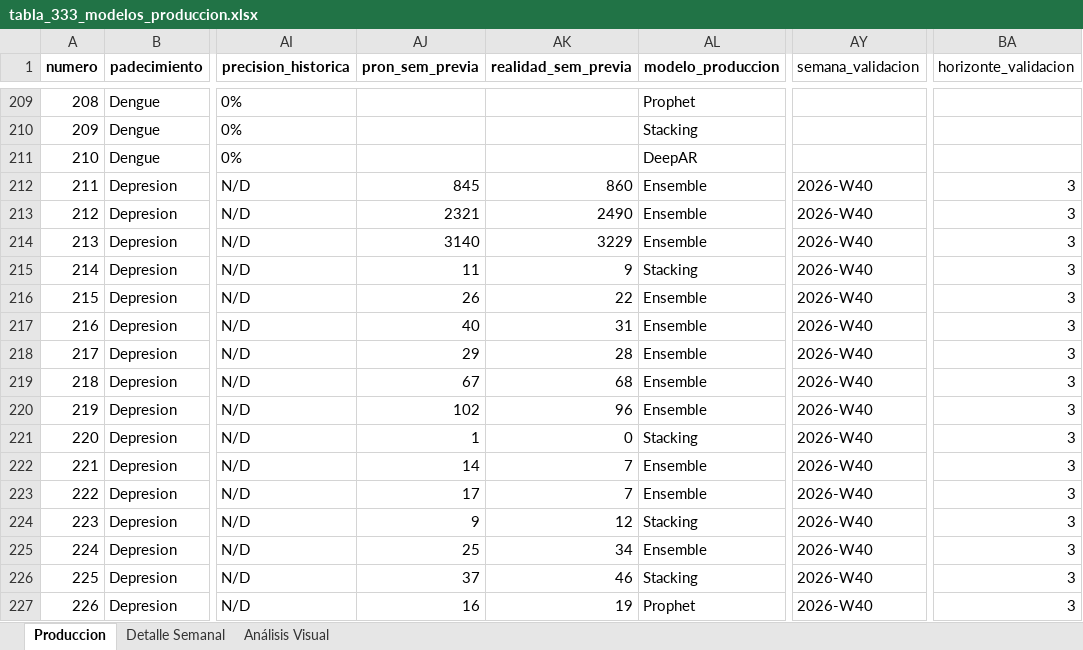
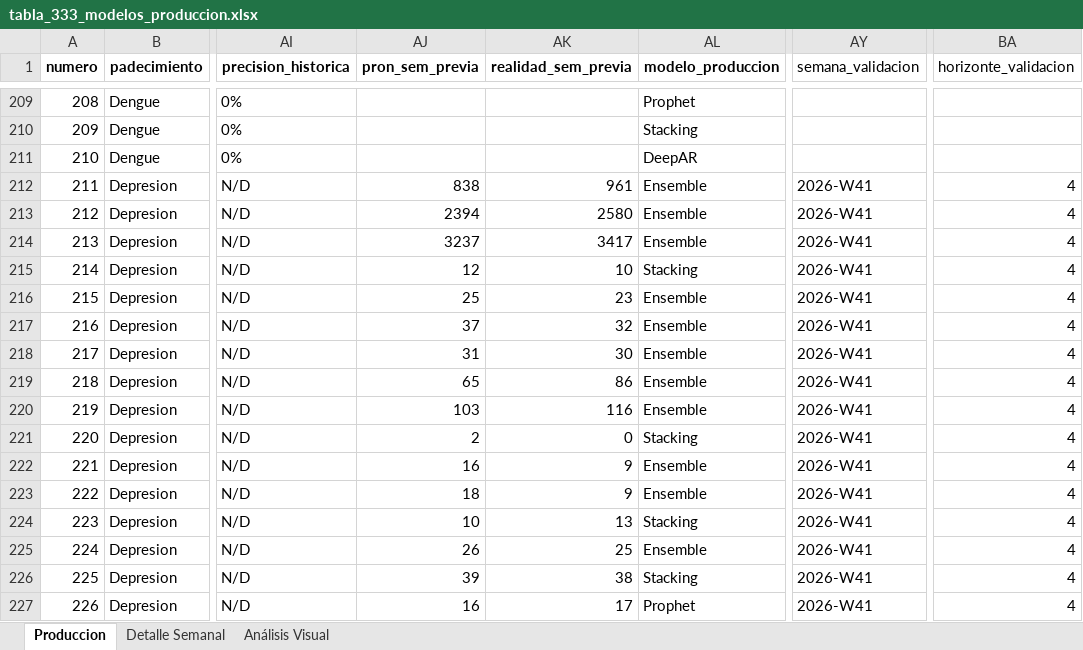
Before and after one commit to EpiForecastMX/EpiForecast-MX, an Excel workbook: reports/ProdDetails/tabla_333_modelos_produccion.xlsx, sheet Produccion, drawn as a sheet; only a part is shown, gaps mark what is left out; values as stored, in another font and other column widths than the file's, no borders; the diff covers the shown part only; the diff names each change by its address in the sheet, - before the commit and + after, or states it on an @@ line.

Commit message:
data(produccion): seguimiento y validación con el observado W41 (corte de modelos W37)
Boletín SINAVE semana 41 (11-17 oct 2026) incorporado como realidad observada en los cuatro
padecimientos publicados; sin reentrenamiento ni reselección de motor. Ingesta aditiva:
+128 filas (neuro 96, Dengue 32), 0 conflictos, historia base idéntica; las 96 filas neuro
coinciden 96/96 con el consolidado del CI (dbc40faa). Dengue validado sin diferencia contra el
TOTAL impreso.

- seguimiento_post_corte.{csv,json} y seguimiento_semanal_nacional.json: pares W38-W41
  (W41: 99/99 Dengue, 332/333 neuro).
- validacion_semanal.html y tabla_333 (pron/realidad de la misma semana, W41).

```diff
--- a/reports/ProdDetails/tabla_333_modelos_produccion.xlsx (sheet Produccion)
+++ b/reports/ProdDetails/tabla_333_modelos_produccion.xlsx (sheet Produccion)
-AJ212 (pron_sem_previa): 845
+AJ212 (pron_sem_previa): 838
-AK212 (realidad_sem_previa): 860
+AK212 (realidad_sem_previa): 961
-AY212:AY227 (semana_validacion): 2026-W40
+AY212:AY227 (semana_validacion): 2026-W41
-BA212:BA227 (horizonte_validacion): 3
+BA212:BA227 (horizonte_validacion): 4
-AJ213 (pron_sem_previa): 2321
+AJ213 (pron_sem_previa): 2394
-AK213 (realidad_sem_previa): 2490
+AK213 (realidad_sem_previa): 2580
-AJ214 (pron_sem_previa): 3140
+AJ214 (pron_sem_previa): 3237
-AK214 (realidad_sem_previa): 3229
+AK214 (realidad_sem_previa): 3417
-AJ215 (pron_sem_previa): 11
+AJ215 (pron_sem_previa): 12
-AK215 (realidad_sem_previa): 9
+AK215 (realidad_sem_previa): 10
-AJ216 (pron_sem_previa): 26
+AJ216 (pron_sem_previa): 25
-AK216 (realidad_sem_previa): 22
+AK216 (realidad_sem_previa): 23
-AJ217 (pron_sem_previa): 40
+AJ217 (pron_sem_previa): 37
-AK217 (realidad_sem_previa): 31
+AK217 (realidad_sem_previa): 32
-AJ218 (pron_sem_previa): 29
+AJ218 (pron_sem_previa): 31
-AK218 (realidad_sem_previa): 28
+AK218 (realidad_sem_previa): 30
-AJ219 (pron_sem_previa): 67
+AJ219 (pron_sem_previa): 65
-AK219 (realidad_sem_previa): 68
+AK219 (realidad_sem_previa): 86
-AJ220 (pron_sem_previa): 102
+AJ220 (pron_sem_previa): 103
-AK220 (realidad_sem_previa): 96
+AK220 (realidad_sem_previa): 116
-AJ221 (pron_sem_previa): 1
+AJ221 (pron_sem_previa): 2
-AJ222 (pron_sem_previa): 14
+AJ222 (pron_sem_previa): 16
-AK222:AK223 (realidad_sem_previa): 7
+AK222:AK223 (realidad_sem_previa): 9
-AJ223 (pron_sem_previa): 17
+AJ223 (pron_sem_previa): 18
-AJ224 (pron_sem_previa): 9
+AJ224 (pron_sem_previa): 10
-AK224 (realidad_sem_previa): 12
+AK224 (realidad_sem_previa): 13
-AJ225 (pron_sem_previa): 25
+AJ225 (pron_sem_previa): 26
-AK225 (realidad_sem_previa): 34
+AK225 (realidad_sem_previa): 25
-AJ226 (pron_sem_previa): 37
+AJ226 (pron_sem_previa): 39
-AK226 (realidad_sem_previa): 46
+AK226 (realidad_sem_previa): 38
-AK227 (realidad_sem_previa): 19
+AK227 (realidad_sem_previa): 17
```
Also changed, not shown: 1001 edited cells elsewhere in this sheet, 4 other files.
